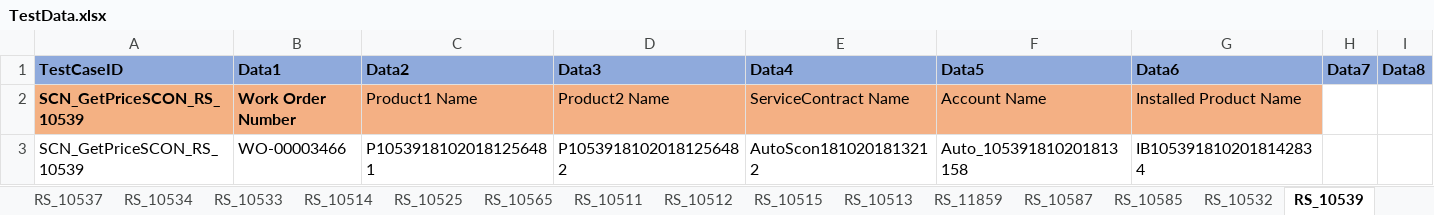
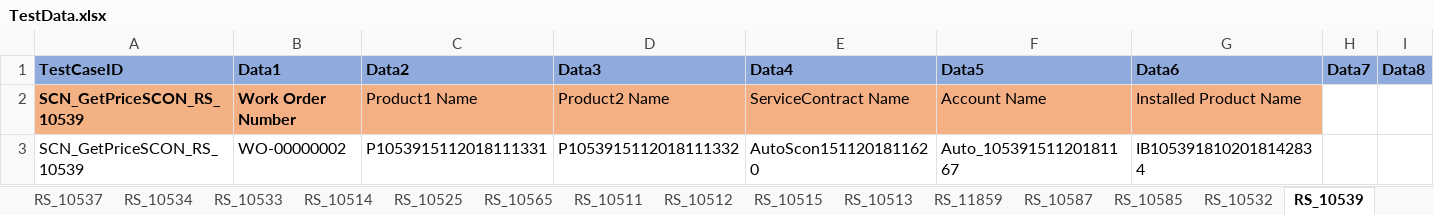
Before and after one commit to svmx-amresh-kumar/SVMX_Catalyst, an Excel workbook: fsaautomation/resources/TestData.xlsx, sheet RS_10539, drawn as a sheet; only a part is shown; values as stored, in another font and other column widths than the file's, no borders; the diff names each change by its address in the sheet, - before the commit and + after, or states it on an @@ line.

Commit message:
Update fsaautomation/resources/TestData.xlsx

```diff
--- a/fsaautomation/resources/TestData.xlsx (sheet RS_10539)
+++ b/fsaautomation/resources/TestData.xlsx (sheet RS_10539)
-B3 (Data1): WO-00003466
+B3 (Data1): WO-00000002
-C3 (Data2): P10539181020181256481
+C3 (Data2): P1053915112018111331
-D3 (Data3): P10539181020181256482
+D3 (Data3): P1053915112018111332
-E3 (Data4): AutoScon1810201813212
+E3 (Data4): AutoScon1511201811620
-F3 (Data5): Auto_105391810201813158
+F3 (Data5): Auto_10539151120181167
```
